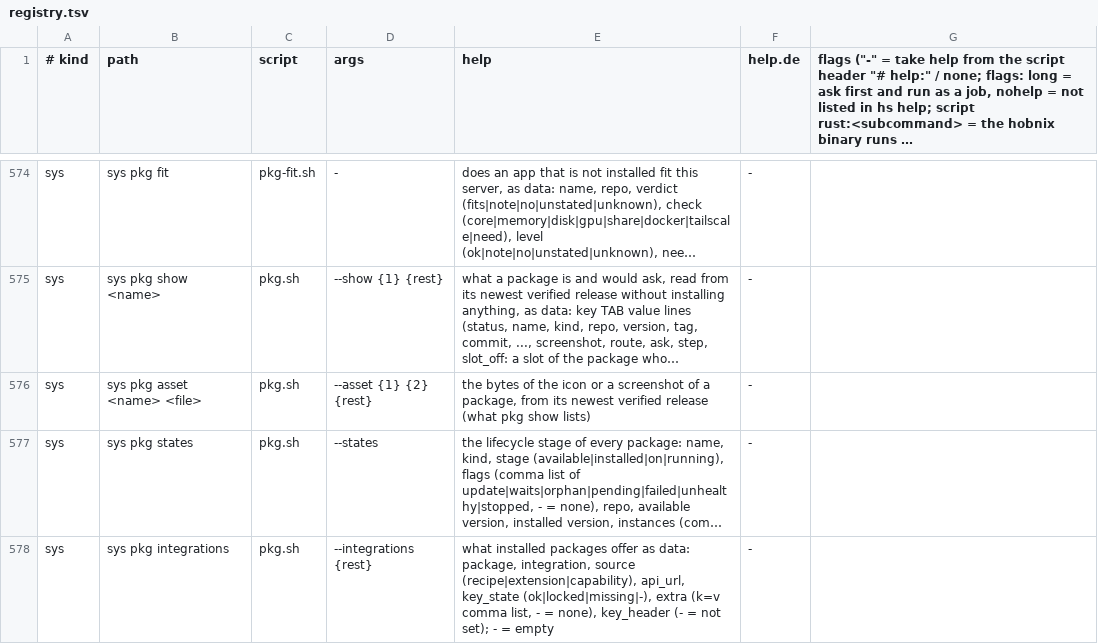
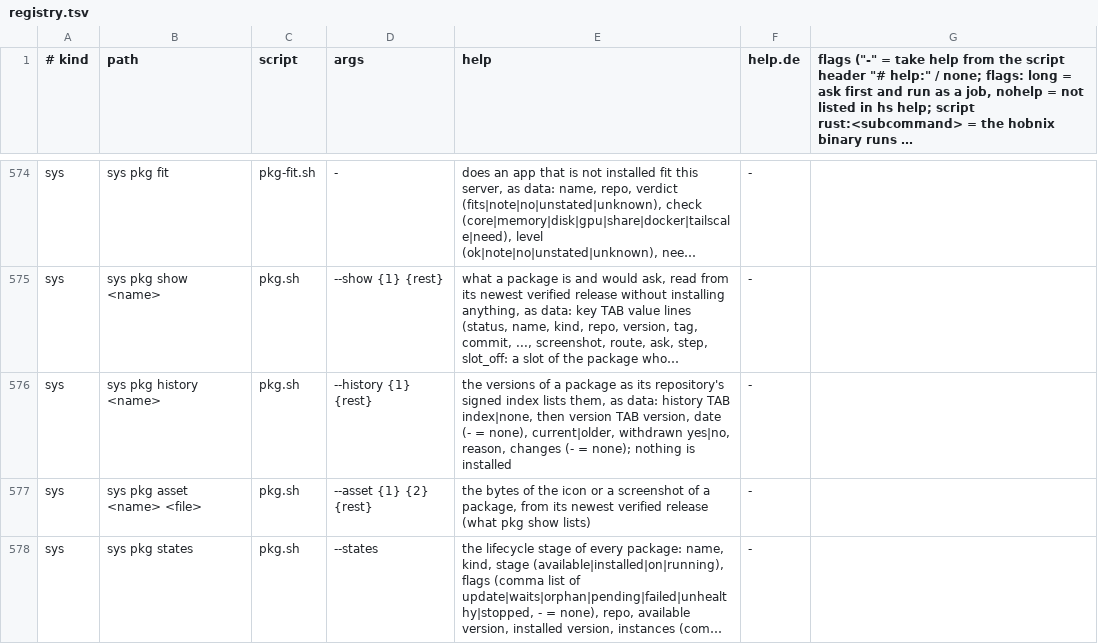
Before and after one commit to hobnix/core, a TSV file: scripts/lib/registry.tsv, drawn as a sheet; only a part is shown, gaps mark what is left out; the shorter side is filled out with more unchanged rows; long unchanged cells end in …; the diff names each change by its address in the sheet, - before the commit and + after, or states it on an @@ line.

Commit message:
web: the package page lists the versions of the signed index, with day, change text and withdrawn state (hs sys pkg history, #1251)

```diff
--- a/scripts/lib/registry.tsv
+++ b/scripts/lib/registry.tsv
+row 576: sys | sys pkg history <name> | pkg.sh | --history {1} {rest} | the versions of a package as its repository's signed index lists them, as data: history TAB index|none, then version TAB version, date (- = none), current|older, withdrawn yes|no, reason, changes (- = none); nothing is installed | -
```
Also changed, not shown: docs/adr/0012-roles-sys-rows.tsv, scripts/lib/read-reasons.tsv, 21 other files.
